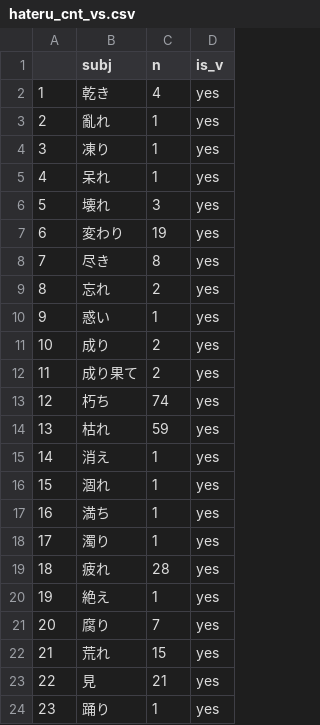
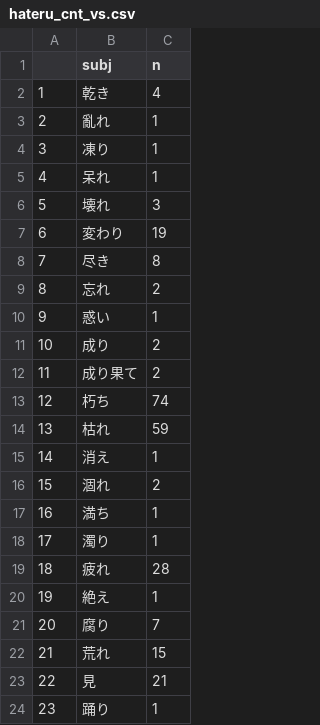
Before and after one commit to kateabr/exhaust_complete_data, a CSV file: hateru_cnt_vs.csv, drawn as a sheet; the diff names each change by its address in the sheet, - before the commit and + after, or states it on an @@ line.

```diff
--- a/hateru_cnt_vs.csv
+++ b/hateru_cnt_vs.csv
-column D (is_v), rows 2-24: all yes
-C16 (n): 1
+C16 (n): 2
```
Also changed, not shown: tukiru_cnt_vs.csv.
